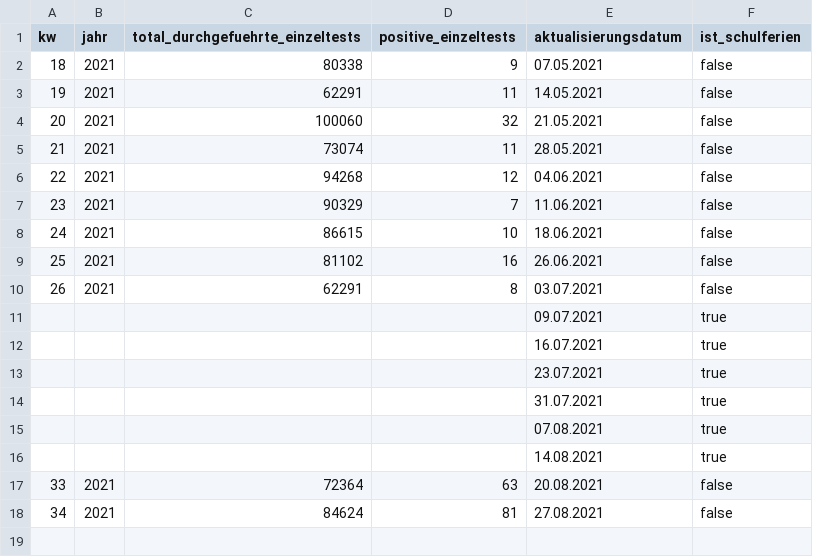
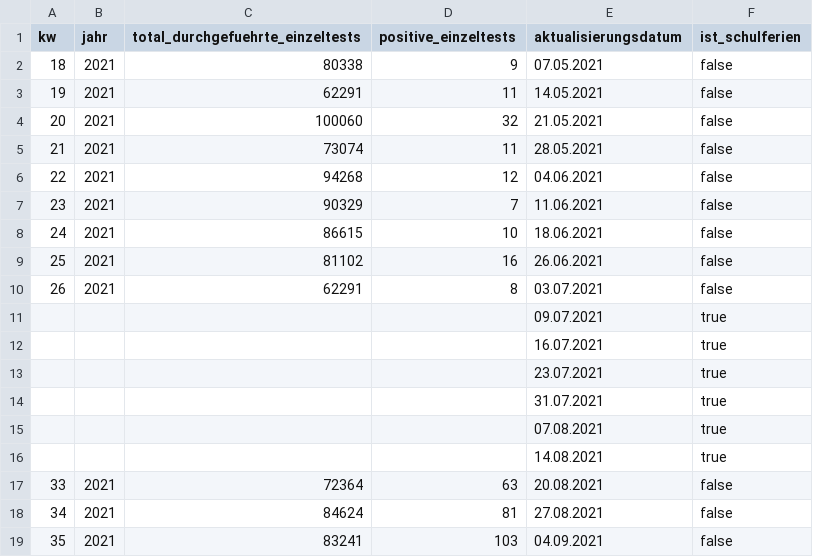
Before and after one commit to openDataBE/SchooltestsLastWeek, a CSV file: schooltests_last_week.csv, drawn as a sheet.

Commit message:
Update schooltests_last_week.csv

```diff
--- a/schooltests_last_week.csv
+++ b/schooltests_last_week.csv
@@ -18 +18,2 @@
 "34","2021","84624","81","27.08.2021","false"
+"35","2021","83241","103","04.09.2021","false"
```
